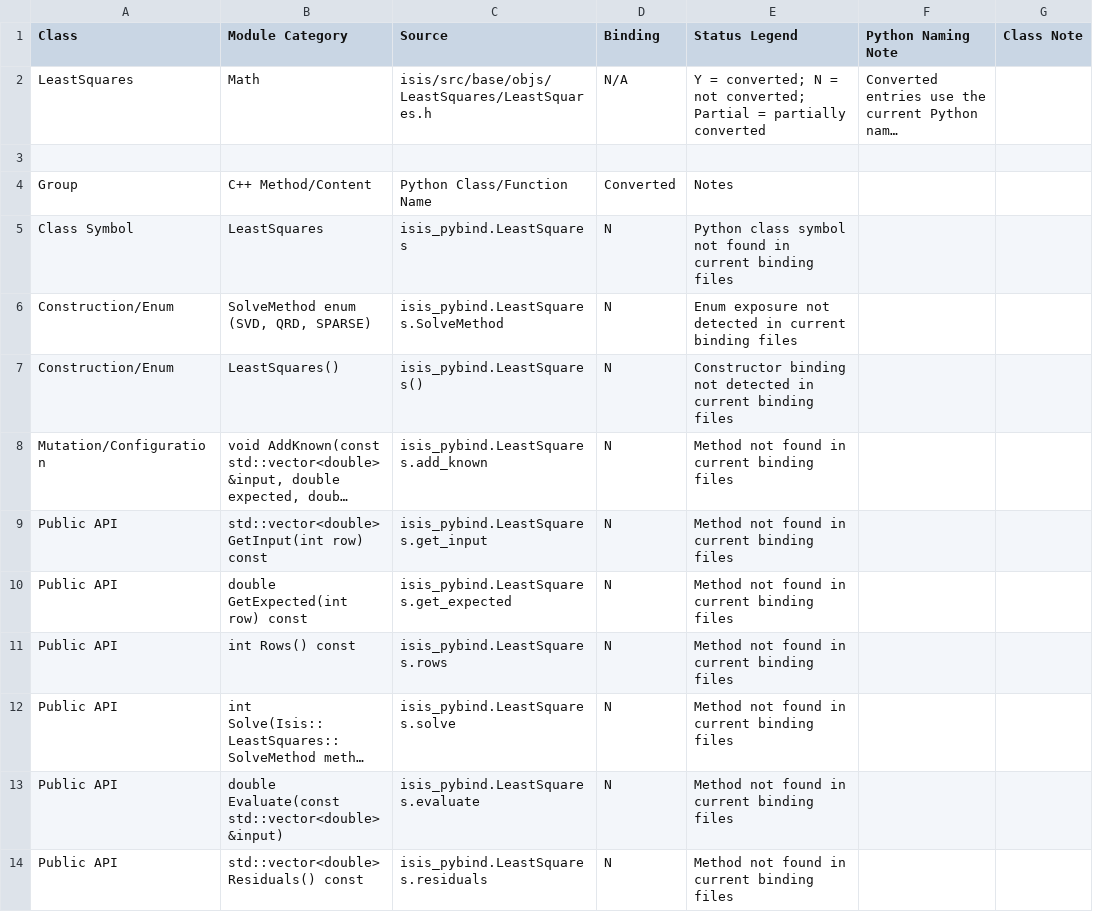
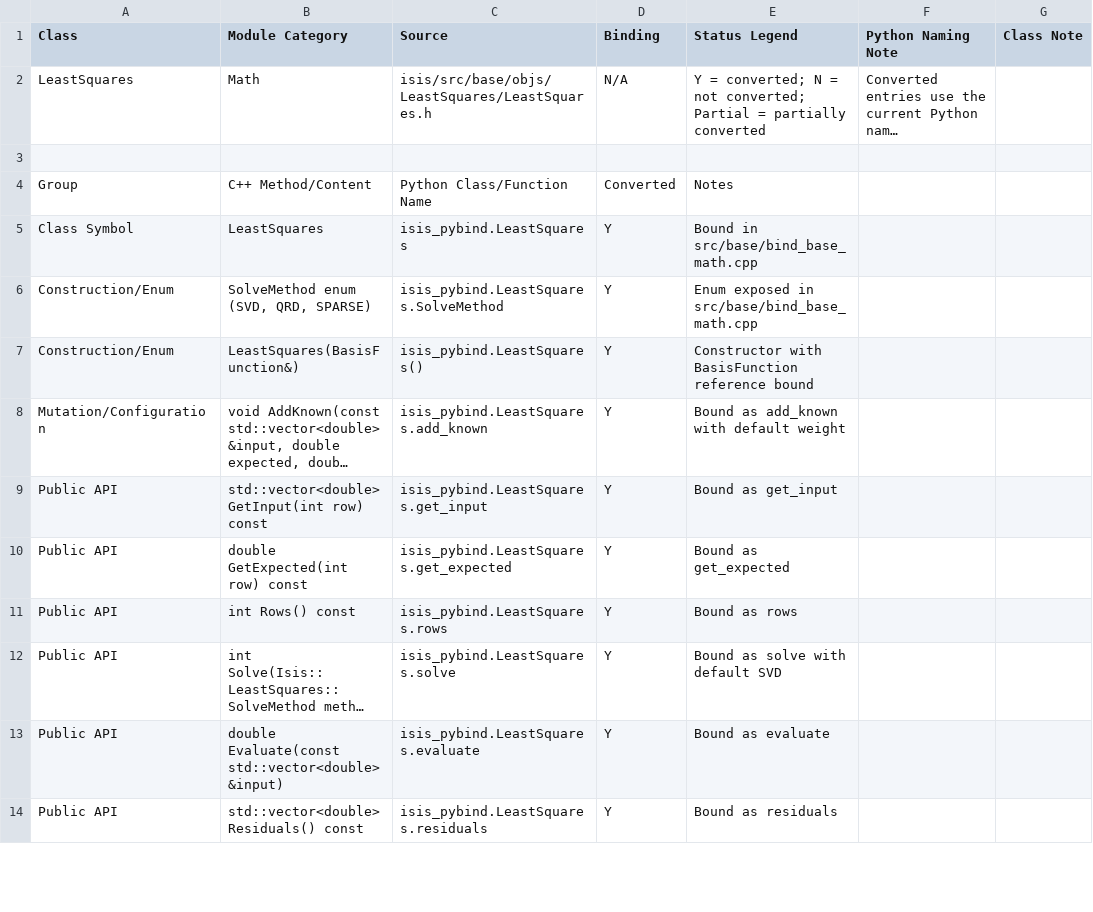
Before and after one commit to gengxun-henu/pyisis, a CSV file: class_bind_methods_details/base_least_squares_methods.csv, drawn as a sheet; only a part is shown; long unchanged cells end in …; the diff covers the shown part only; the diff names each change by its address in the sheet, - before the commit and + after, or states it on an @@ line.

```diff
--- a/class_bind_methods_details/base_least_squares_methods.csv
+++ b/class_bind_methods_details/base_least_squares_methods.csv
-D5:D14 (Binding): N
+D5:D14 (Binding): Y
-E5 (Status Legend): Python class symbol not found in current binding files
+E5 (Status Legend): Bound in src/base/bind_base_math.cpp
-E6 (Status Legend): Enum exposure not detected in current binding files
+E6 (Status Legend): Enum exposed in src/base/bind_base_math.cpp
-B7 (Module Category): LeastSquares()
+B7 (Module Category): LeastSquares(BasisFunction&)
-E7 (Status Legend): Constructor binding not detected in current binding files
+E7 (Status Legend): Constructor with BasisFunction reference bound
-E8 (Status Legend): Method not found in current binding files
+E8 (Status Legend): Bound as add_known with default weight
-E9 (Status Legend): Method not found in current binding files
+E9 (Status Legend): Bound as get_input
-E10 (Status Legend): Method not found in current binding files
+E10 (Status Legend): Bound as get_expected
-E11 (Status Legend): Method not found in current binding files
+E11 (Status Legend): Bound as rows
-E12 (Status Legend): Method not found in current binding files
+E12 (Status Legend): Bound as solve with default SVD
-E13 (Status Legend): Method not found in current binding files
+E13 (Status Legend): Bound as evaluate
-E14 (Status Legend): Method not found in current binding files
+E14 (Status Legend): Bound as residuals
```
Also changed, not shown: 20 edited cells elsewhere in this file, class_bind_methods_details/base_matrix_methods.csv, class_bind_methods_details/base_polynomial_bivariate_methods.csv, 3 other files.
